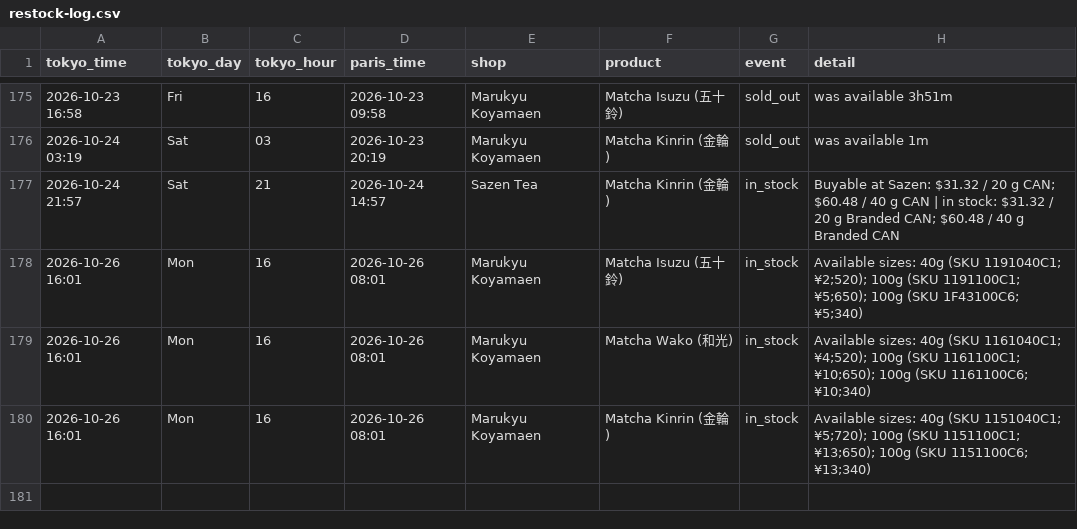
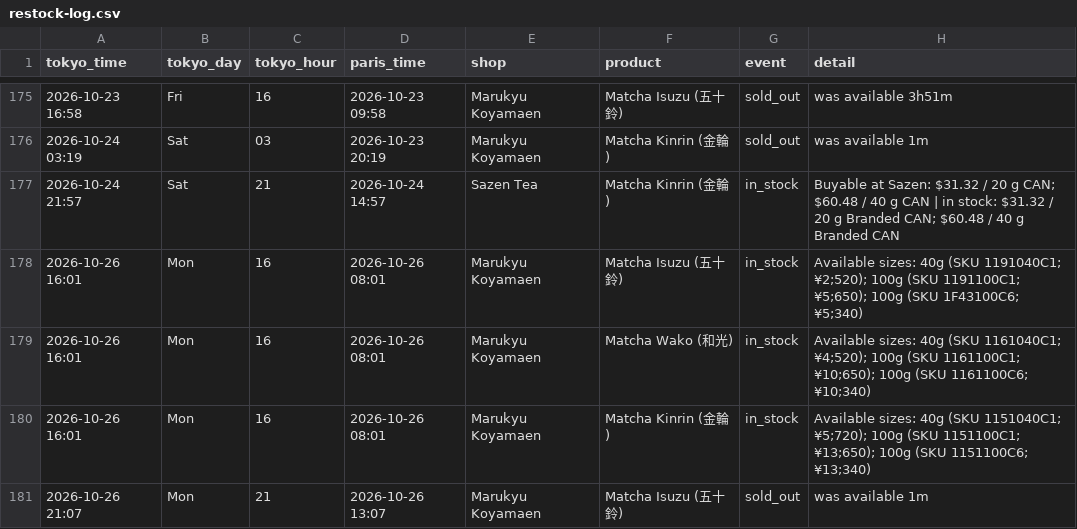
Before and after one commit to matcha-watch/matcha-watch, a CSV file: restock-log.csv, drawn as a sheet; only a part is shown, gaps mark what is left out; the diff names each change by its address in the sheet, - before the commit and + after, or states it on an @@ line.

```diff
--- a/restock-log.csv
+++ b/restock-log.csv
+row 181: 2026-10-26 21:07 | Mon | 21 | 2026-10-26 13:07 | Marukyu Koyamaen | Matcha Isuzu (五十鈴) | sold_out | was available 1m
```
Also changed, not shown: 2 other files.
